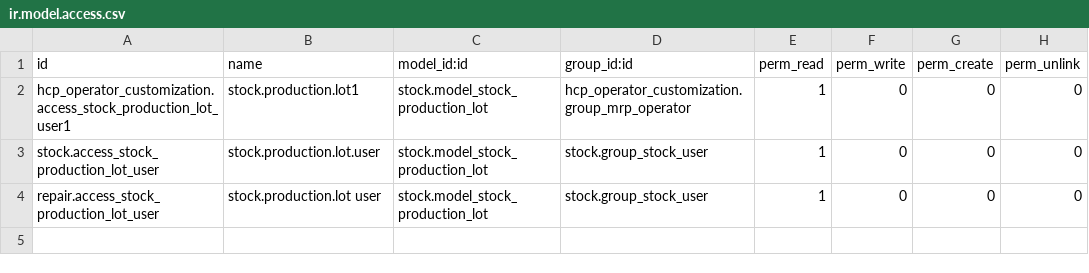
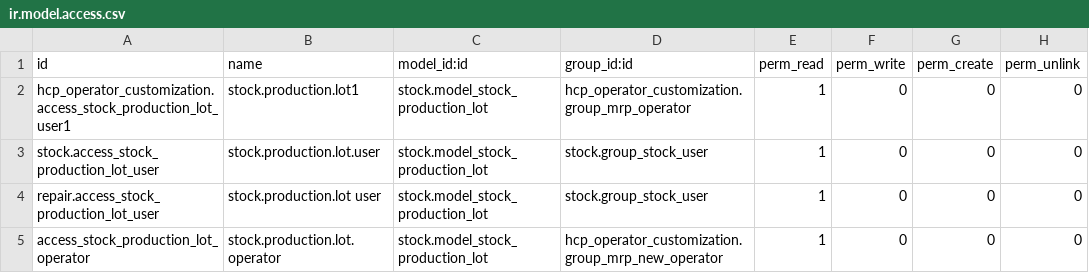
Before and after one commit to Healthcraftproducts/Odoo_Production_ERP, a CSV file: hcp_operator_lot_restrict/security/ir.model.access.csv, drawn as a sheet.

Commit message:
''

```diff
--- a/hcp_operator_lot_restrict/security/ir.model.access.csv
+++ b/hcp_operator_lot_restrict/security/ir.model.access.csv
@@ -4 +4,2 @@ stock.access_stock_production_lot_user,stock.production.lot.user,stock.model_sto
 repair.access_stock_production_lot_user,stock.production.lot user,stock.model_stock_production_lot,stock.group_stock_user,1,0,0,0
+access_stock_production_lot_operator,stock.production.lot.operator,stock.model_stock_production_lot,hcp_operator_customization.group_mrp_new_operator,1,0,0,0
```
